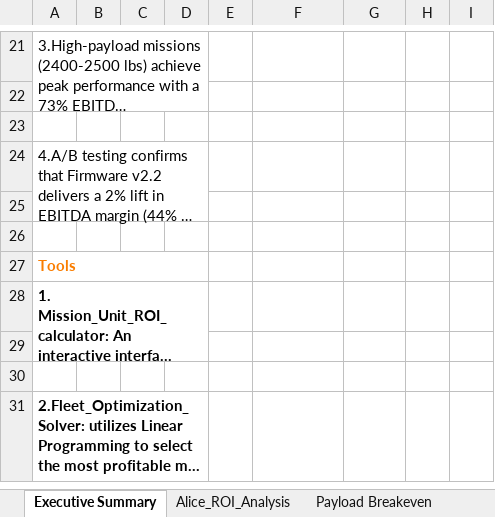
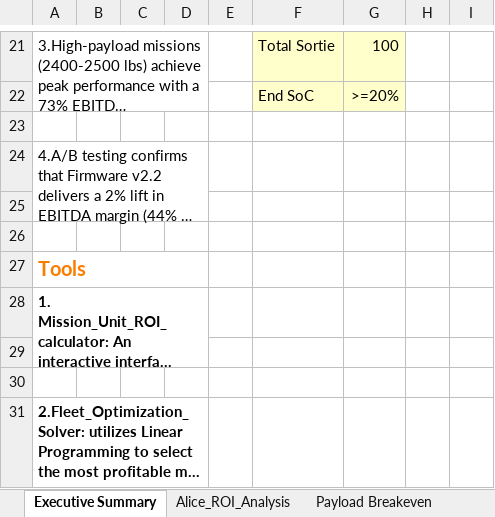
Before and after one commit to kathyk03046-del/RegionalElectricAviation-NetworkFleetReliability-UnitEconomicsModel--CaseStudy-EviationAlice, an Excel workbook: Alice_Fleet_ROI_Optimizer.xlsx, sheet Executive Summary, drawn as a sheet; only a part is shown, gaps mark what is left out; long unchanged cells end in …; values as stored, in another font and other column widths than the file's, no borders; the diff covers the shown part only; the diff names each change by its address in the sheet, - before the commit and + after, or states it on an @@ line.

```diff
--- a/Alice_Fleet_ROI_Optimizer.xlsx (sheet Executive Summary)
+++ b/Alice_Fleet_ROI_Optimizer.xlsx (sheet Executive Summary)
-F21: (empty)
+F21: Total Sortie
-F21:G22 fill: none
+F21:G22 fill: #FFFFCC
-G21: (empty)
+G21: 100
-row 22: (empty)
+row 22:  |  |  |  |  | End SoC | >=20%
@@ A27 text size: larger @@
```
Also changed, not shown: 1 added row, 1 removed row, 13 edited cells, cell formats and merged cells elsewhere in this sheet, formulas that keep their value.
